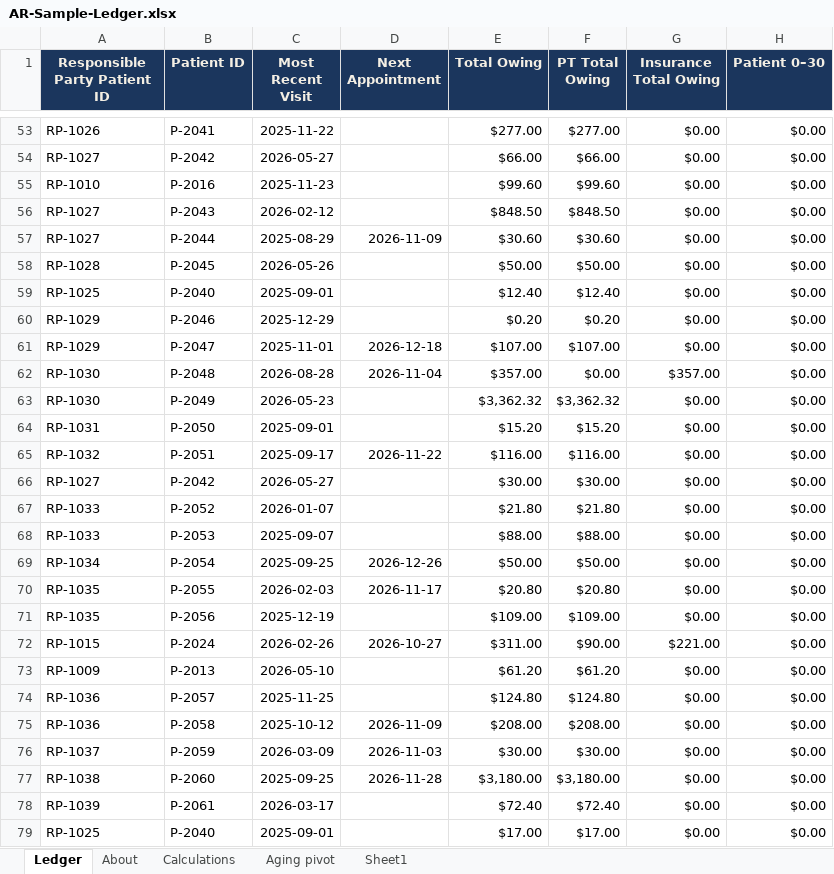
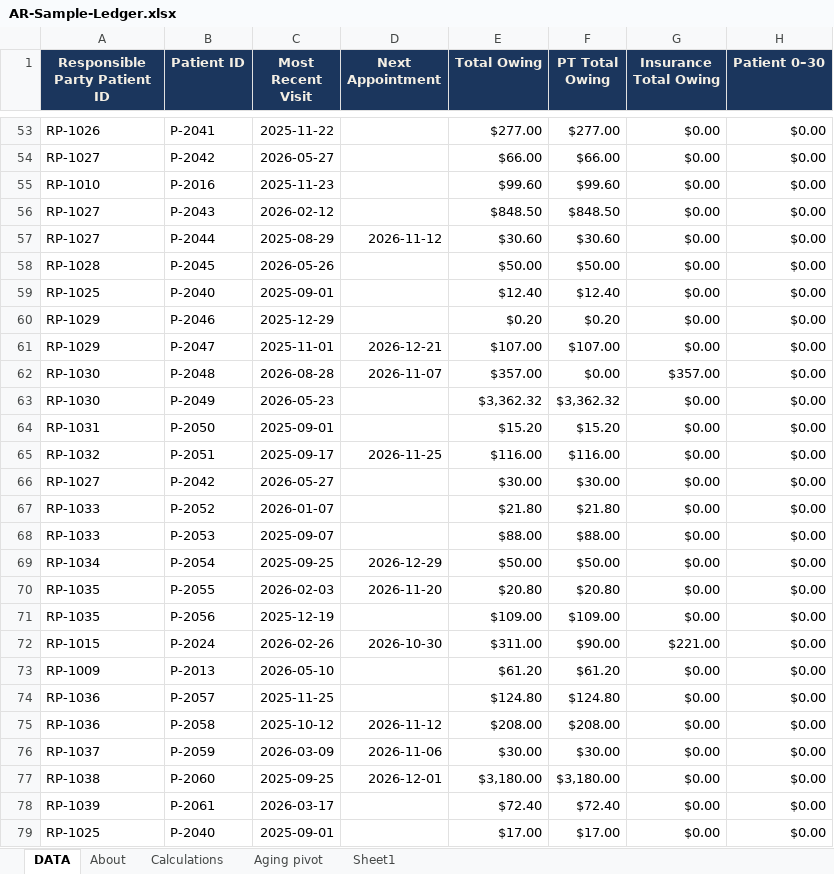
Before and after one commit to haleymykellemaes-beep/haleymykellemaes-beep.github.io, an Excel workbook: AR-Sample-Ledger.xlsx, sheet DATA, drawn as a sheet; only a part is shown, gaps mark what is left out; values as stored, in another font and other column widths than the file's, no borders; conditional formats not drawn; the diff covers the shown part only; the diff names each change by its address in the sheet, - before the commit and + after, or states it on an @@ line.

```diff
--- a/AR-Sample-Ledger.xlsx (sheet DATA)
+++ b/AR-Sample-Ledger.xlsx (sheet DATA)
-sheet tab: Ledger
+sheet tab: DATA
-D57 (Next Appointment): 2026-11-09
+D57 (Next Appointment): 2026-11-12
-D61 (Next Appointment): 2026-12-18
+D61 (Next Appointment): 2026-12-21
-D62 (Next Appointment): 2026-11-04
+D62 (Next Appointment): 2026-11-07
-D65 (Next Appointment): 2026-11-22
+D65 (Next Appointment): 2026-11-25
-D69 (Next Appointment): 2026-12-26
+D69 (Next Appointment): 2026-12-29
-D70 (Next Appointment): 2026-11-17
+D70 (Next Appointment): 2026-11-20
-D72 (Next Appointment): 2026-10-27
+D72 (Next Appointment): 2026-10-30
-D75 (Next Appointment): 2026-11-09
+D75 (Next Appointment): 2026-11-12
-D76 (Next Appointment): 2026-11-03
+D76 (Next Appointment): 2026-11-06
-D77 (Next Appointment): 2026-11-28
+D77 (Next Appointment): 2026-12-01
```
Also changed, not shown: 29 edited cells elsewhere in this sheet, formulas that keep their value.
